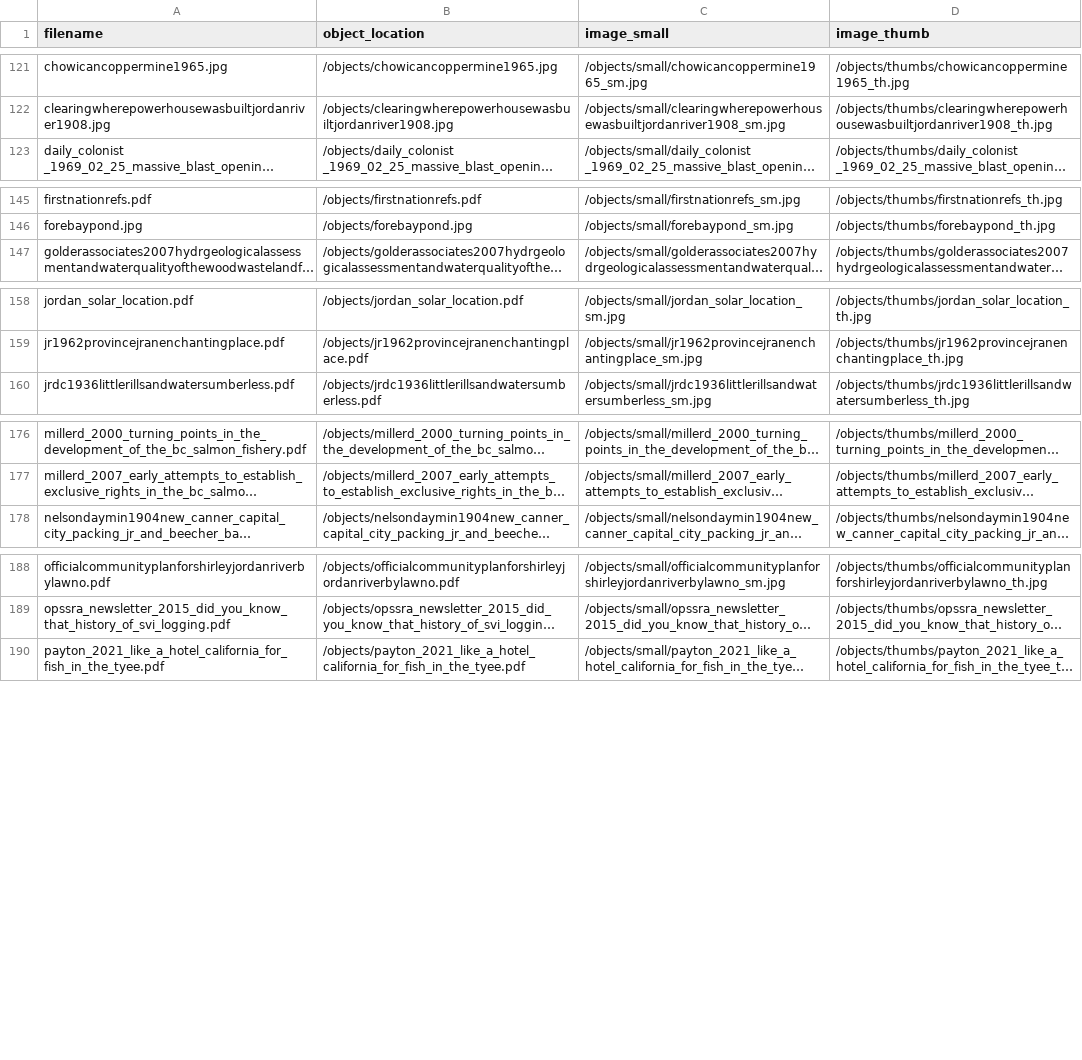
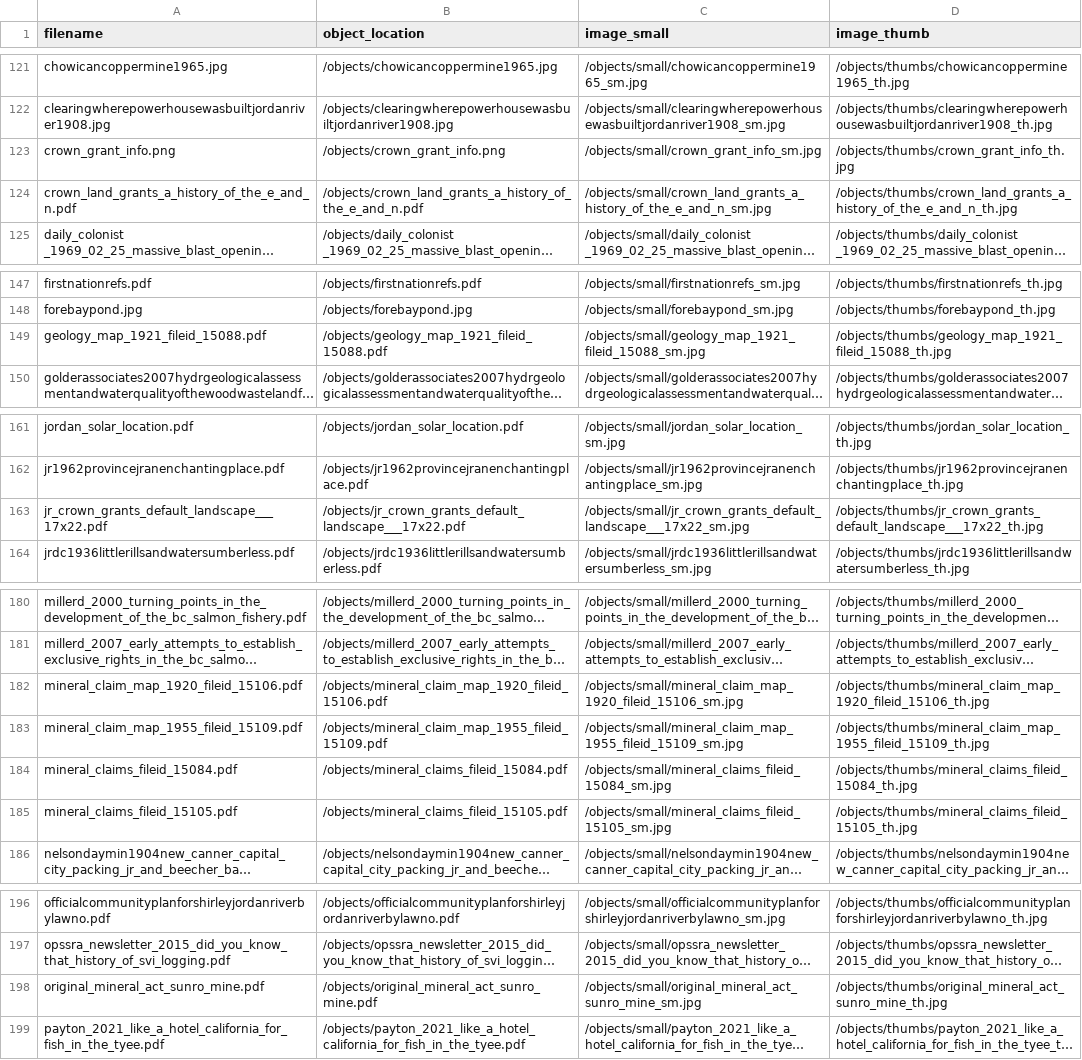
Before and after one commit to JRWA-Archive/JRWA-Archive, a CSV file: objects/object_list.csv, drawn as a sheet; only a part is shown, gaps mark what is left out; long unchanged cells end in …; the diff covers the shown part only; the diff names each change by its address in the sheet, - before the commit and + after, or states it on an @@ line.

```diff
--- a/objects/object_list.csv
+++ b/objects/object_list.csv
+row 123: crown_grant_info.png | /objects/crown_grant_info.png | /objects/small/crown_grant_info_sm.jpg | /objects/thumbs/crown_grant_info_th.jpg
+row 124: crown_land_grants_a_history_of_the_e_and_n.pdf | /objects/crown_land_grants_a_history_of_the_e_and_n.pdf | /objects/small/crown_land_grants_a_history_of_the_e_and_n_sm.jpg | /objects/thumbs/crown_land_grants_a_history_of_the_e_and_n_th.jpg
+row 149: geology_map_1921_fileid_15088.pdf | /objects/geology_map_1921_fileid_15088.pdf | /objects/small/geology_map_1921_fileid_15088_sm.jpg | /objects/thumbs/geology_map_1921_fileid_15088_th.jpg
+row 163: jr_crown_grants_default_landscape___17x22.pdf | /objects/jr_crown_grants_default_landscape___17x22.pdf | /objects/small/jr_crown_grants_default_landscape___17x22_sm.jpg | /objects/thumbs/jr_crown_grants_default_landscape___17x22_th.jpg
+row 182: mineral_claim_map_1920_fileid_15106.pdf | /objects/mineral_claim_map_1920_fileid_15106.pdf | /objects/small/mineral_claim_map_1920_fileid_15106_sm.jpg | /objects/thumbs/mineral_claim_map_1920_fileid_15106_th.jpg
+row 183: mineral_claim_map_1955_fileid_15109.pdf | /objects/mineral_claim_map_1955_fileid_15109.pdf | /objects/small/mineral_claim_map_1955_fileid_15109_sm.jpg | /objects/thumbs/mineral_claim_map_1955_fileid_15109_th.jpg
+row 184: mineral_claims_fileid_15084.pdf | /objects/mineral_claims_fileid_15084.pdf | /objects/small/mineral_claims_fileid_15084_sm.jpg | /objects/thumbs/mineral_claims_fileid_15084_th.jpg
+row 185: mineral_claims_fileid_15105.pdf | /objects/mineral_claims_fileid_15105.pdf | /objects/small/mineral_claims_fileid_15105_sm.jpg | /objects/thumbs/mineral_claims_fileid_15105_th.jpg
+row 198: original_mineral_act_sunro_mine.pdf | /objects/original_mineral_act_sunro_mine.pdf | /objects/small/original_mineral_act_sunro_mine_sm.jpg | /objects/thumbs/original_mineral_act_sunro_mine_th.jpg
```
Also changed, not shown: 1 added row elsewhere in this file, 19 other files.
